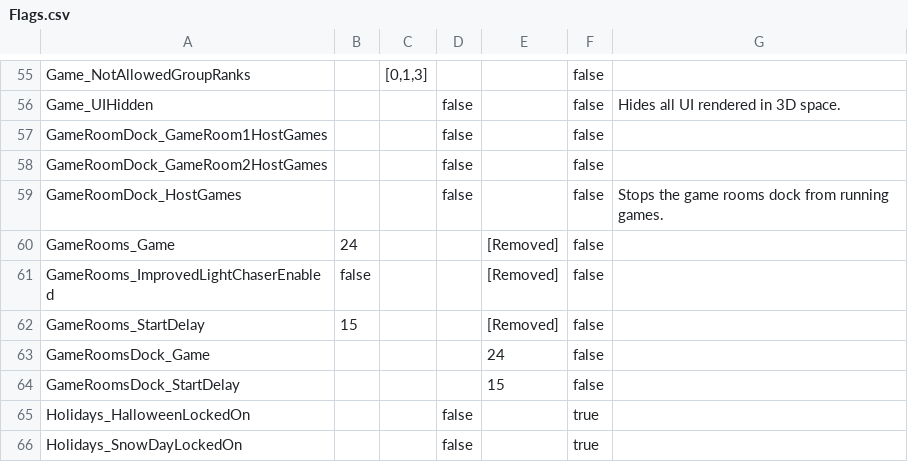
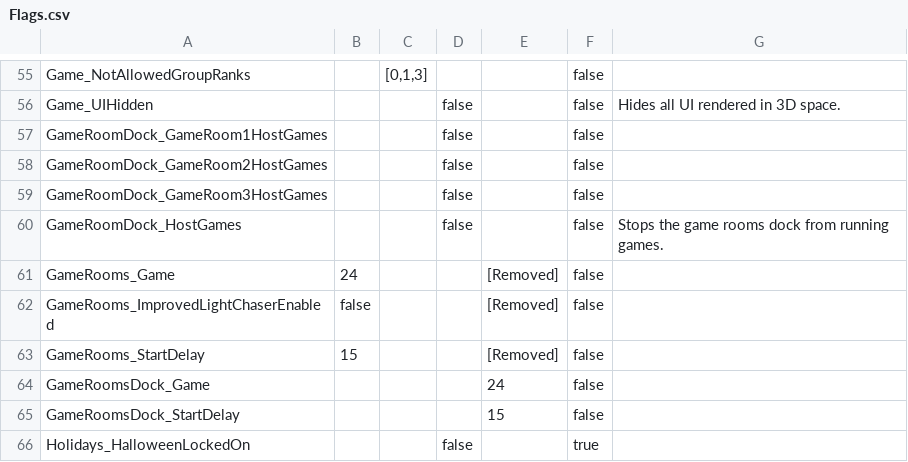
Before and after one commit to BOBDevStudio/RBAP-Flags, a CSV file: Flags.csv, drawn as a sheet; only a part is shown, gaps mark what is left out; the shorter side is filled out with more unchanged rows; the diff names each change by its address in the sheet, - before the commit and + after, or states it on an @@ line.

Commit message:
Added flag: GameRoomDock_GameRoom3HostGames

```diff
--- a/Flags.csv
+++ b/Flags.csv
+row 59: GameRoomDock_GameRoom3HostGames |  |  | false |  | false
```
Also changed, not shown: Flags-List.csv, Imaging-Build-Overwrite.json.csv, 4 other files.
